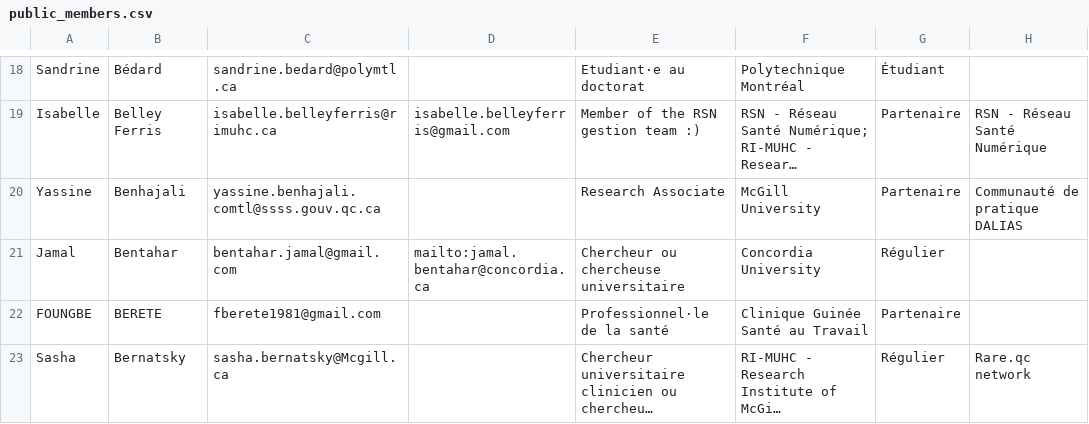
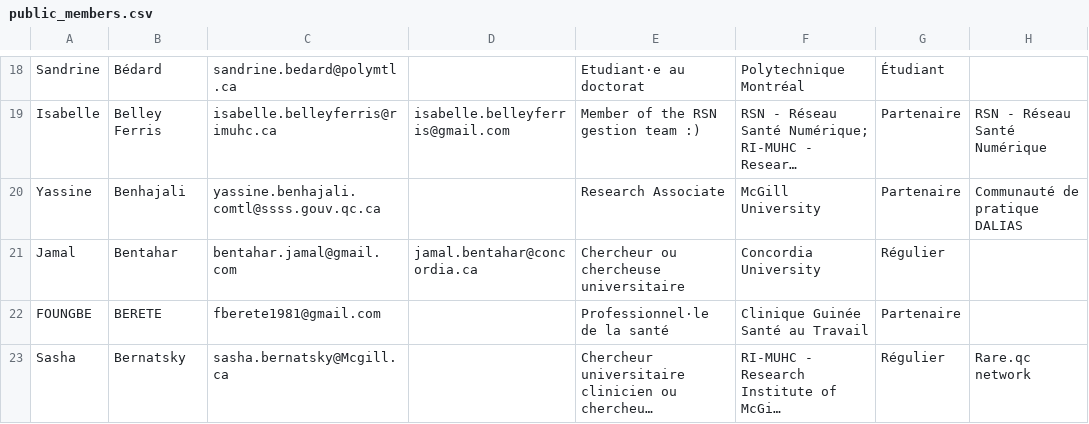
Before and after one commit to TessRSN/Bottin, a CSV file: public_members.csv, drawn as a sheet; only a part is shown, gaps mark what is left out; long unchanged cells end in …; the diff covers the shown part only; the diff names each change by its address in the sheet, - before the commit and + after, or states it on an @@ line.

Commit message:
Fix: remove mailto: prefix from email addresses in public CSV

```diff
--- a/public_members.csv
+++ b/public_members.csv
-D21: mailto:jamal.bentahar@concordia.ca
+D21: jamal.bentahar@concordia.ca
```
Also changed, not shown: 15 edited cells elsewhere in this file.
